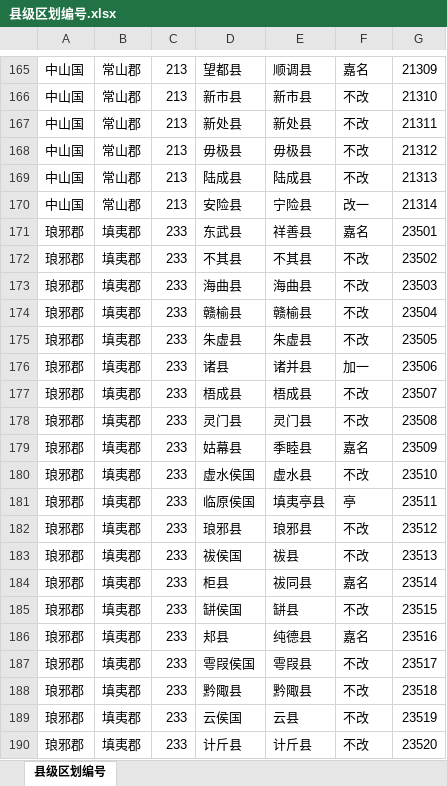
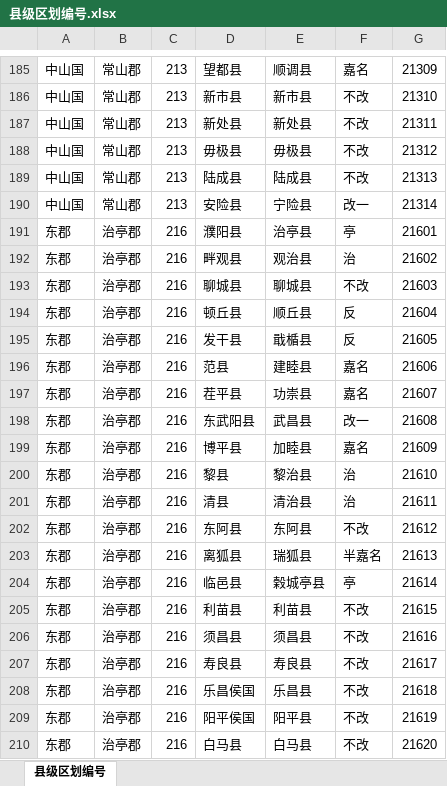
Before and after one commit to shaobaixiong/---, an Excel workbook: coordinates_sample/县级区划编号.xlsx, sheet 县级区划编号, drawn as a sheet; only a part is shown, gaps mark what is left out; the shorter side is filled out with more unchanged rows; values as stored, in another font and other column widths than the file's, no borders; the diff covers the shown part only; the diff names each change by its address in the sheet, - before the commit and + after, or states it on an @@ line.

```diff
--- a/coordinates_sample/县级区划编号.xlsx (sheet 县级区划编号)
+++ b/coordinates_sample/县级区划编号.xlsx (sheet 县级区划编号)
+row 191: 东郡 | 治亭郡 | 216 | 濮阳县 | 治亭县 | 亭 | 21601
+row 192: 东郡 | 治亭郡 | 216 | 畔观县 | 观治县 | 治 | 21602
+row 193: 东郡 | 治亭郡 | 216 | 聊城县 | 聊城县 | 不改 | 21603
+row 194: 东郡 | 治亭郡 | 216 | 顿丘县 | 顺丘县 | 反 | 21604
+row 195: 东郡 | 治亭郡 | 216 | 发干县 | 戢楯县 | 反 | 21605
+row 196: 东郡 | 治亭郡 | 216 | 范县 | 建睦县 | 嘉名 | 21606
+row 197: 东郡 | 治亭郡 | 216 | 茬平县 | 功崇县 | 嘉名 | 21607
+row 198: 东郡 | 治亭郡 | 216 | 东武阳县 | 武昌县 | 改一 | 21608
+row 199: 东郡 | 治亭郡 | 216 | 博平县 | 加睦县 | 嘉名 | 21609
+row 200: 东郡 | 治亭郡 | 216 | 黎县 | 黎治县 | 治 | 21610
+row 201: 东郡 | 治亭郡 | 216 | 清县 | 清治县 | 治 | 21611
+row 202: 东郡 | 治亭郡 | 216 | 东阿县 | 东阿县 | 不改 | 21612
+row 203: 东郡 | 治亭郡 | 216 | 离狐县 | 瑞狐县 | 半嘉名 | 21613
+row 204: 东郡 | 治亭郡 | 216 | 临邑县 | 榖城亭县 | 亭 | 21614
+row 205: 东郡 | 治亭郡 | 216 | 利苗县 | 利苗县 | 不改 | 21615
+row 206: 东郡 | 治亭郡 | 216 | 须昌县 | 须昌县 | 不改 | 21616
+row 207: 东郡 | 治亭郡 | 216 | 寿良县 | 寿良县 | 不改 | 21617
+row 208: 东郡 | 治亭郡 | 216 | 乐昌侯国 | 乐昌县 | 不改 | 21618
+row 209: 东郡 | 治亭郡 | 216 | 阳平侯国 | 阳平县 | 不改 | 21619
+row 210: 东郡 | 治亭郡 | 216 | 白马县 | 白马县 | 不改 | 21620
```
Also changed, not shown: 76 added rows elsewhere in this sheet, analysis_sample/封国/封国.xlsx, coordinates_sample/区划编号.xlsx, 15 other files.
